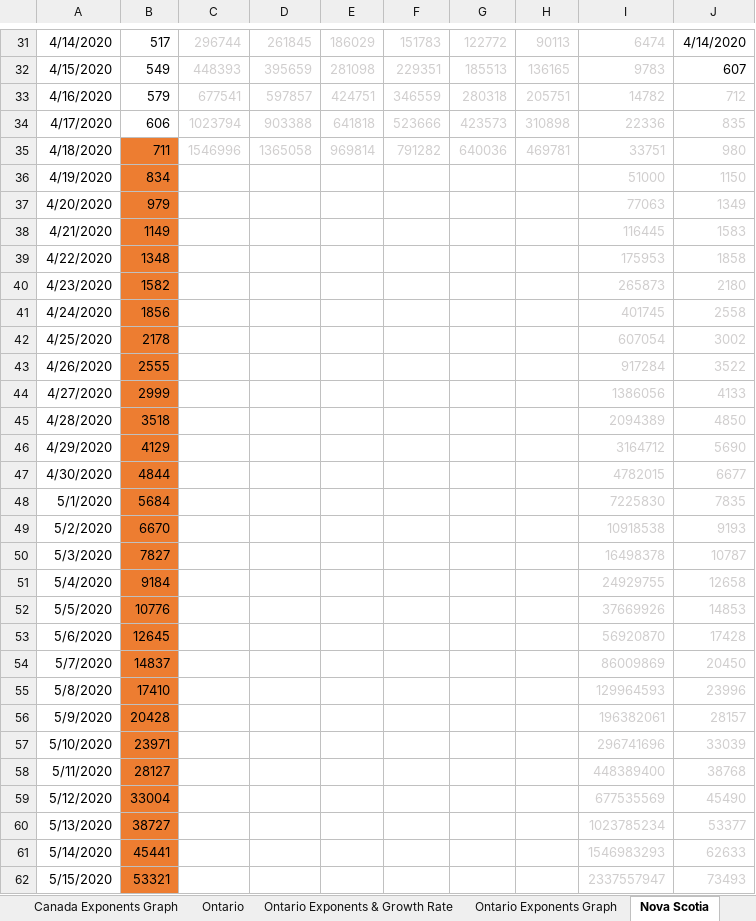
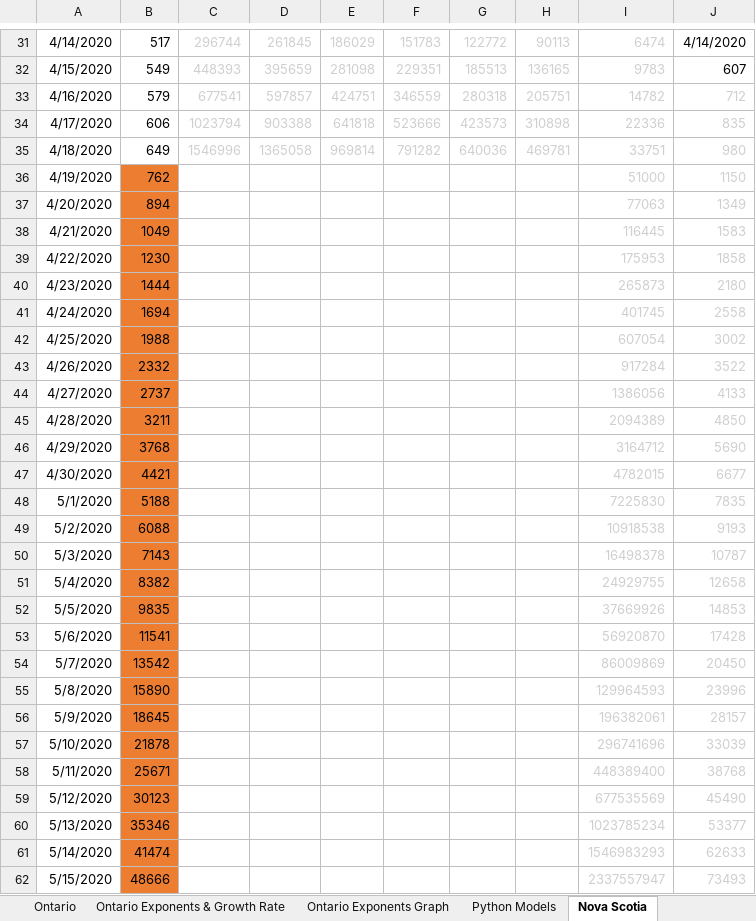
Before and after one commit to timothycomeau/COVID-19, an Excel workbook: COVID-19.xlsx, sheet Nova Scotia, drawn as a sheet; only a part is shown, gaps mark what is left out; values as stored, in another font and other column widths than the file's, no borders; charts and pictures not drawn; the diff covers the shown part only; the diff names each change by its address in the sheet, - before the commit and + after, or states it on an @@ line.

```diff
--- a/COVID-19.xlsx (sheet Nova Scotia)
+++ b/COVID-19.xlsx (sheet Nova Scotia)
+sheet tab: Python Models
-B35: 711
+B35: 649
-B35 fill: #ED7D31
+B35 fill: none
-B36: 834
+B36: 762
-B37: 979
+B37: 894
-B38: 1149
+B38: 1049
-B39: 1348
+B39: 1230
-B40: 1582
+B40: 1444
-B41: 1856
+B41: 1694
-B42: 2178
+B42: 1988
-B43: 2555
+B43: 2332
-B44: 2999
+B44: 2737
-B45: 3518
+B45: 3211
-B46: 4129
+B46: 3768
-B47: 4844
+B47: 4421
-B48: 5684
+B48: 5188
-B49: 6670
+B49: 6088
-B50: 7827
+B50: 7143
-B51: 9184
+B51: 8382
-B52: 10776
+B52: 9835
-B53: 12645
+B53: 11541
-B54: 14837
+B54: 13542
-B55: 17410
+B55: 15890
-B56: 20428
+B56: 18645
-B57: 23971
+B57: 21878
-B58: 28127
+B58: 25671
-B59: 33004
+B59: 30123
-B60: 38727
+B60: 35346
-B61: 45441
+B61: 41474
-B62: 53321
+B62: 48666
```
Also changed, not shown: 6 edited cells elsewhere in this sheet, sheet Canada with Deaths, sheet USA, sheet Projections vs Actuals, sheet Exposure Matrix, sheet USA with variables, sheet Ontario Exponents & Growth Rate, 3 more sheets, formulas that keep their value, charts or pictures, 12 other files.
